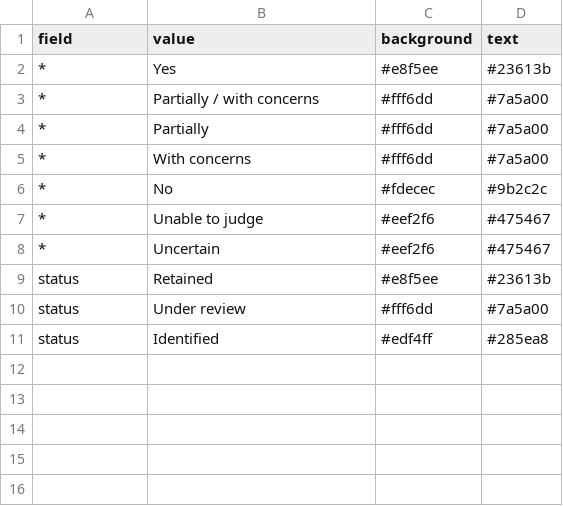
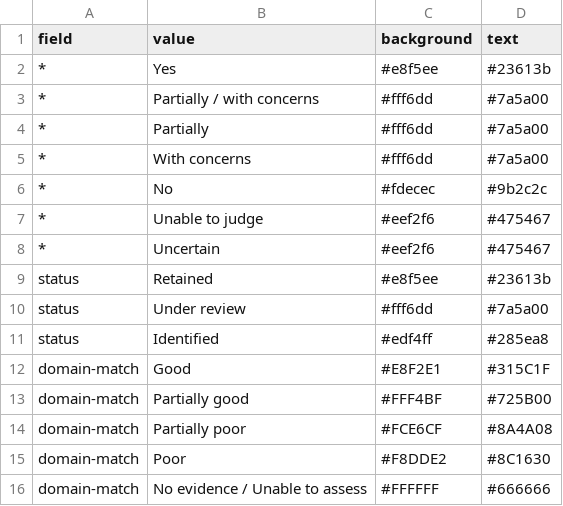
Before and after one commit to SeanFTPatterson/Delayed-Cerebral-Ischemia, a CSV file: data/badge_styles.csv, drawn as a sheet; the diff names each change by its address in the sheet, - before the commit and + after, or states it on an @@ line.

```diff
--- a/data/badge_styles.csv
+++ b/data/badge_styles.csv
+row 12: domain-match | Good | #E8F2E1 | #315C1F
+row 13: domain-match | Partially good | #FFF4BF | #725B00
+row 14: domain-match | Partially poor | #FCE6CF | #8A4A08
+row 15: domain-match | Poor | #F8DDE2 | #8C1630
+row 16: domain-match | No evidence / Unable to assess | #FFFFFF | #666666
```
Also changed, not shown: data/fields.csv, 1 other file.
